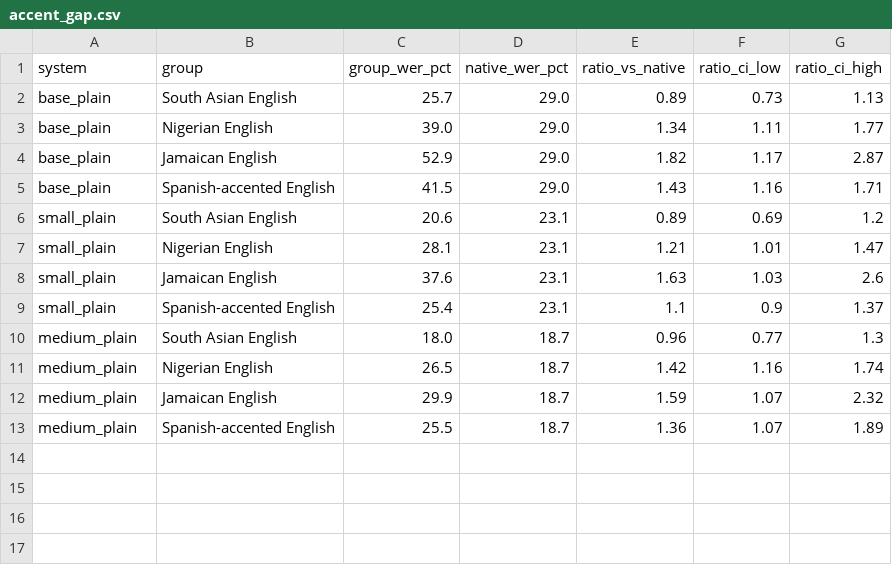
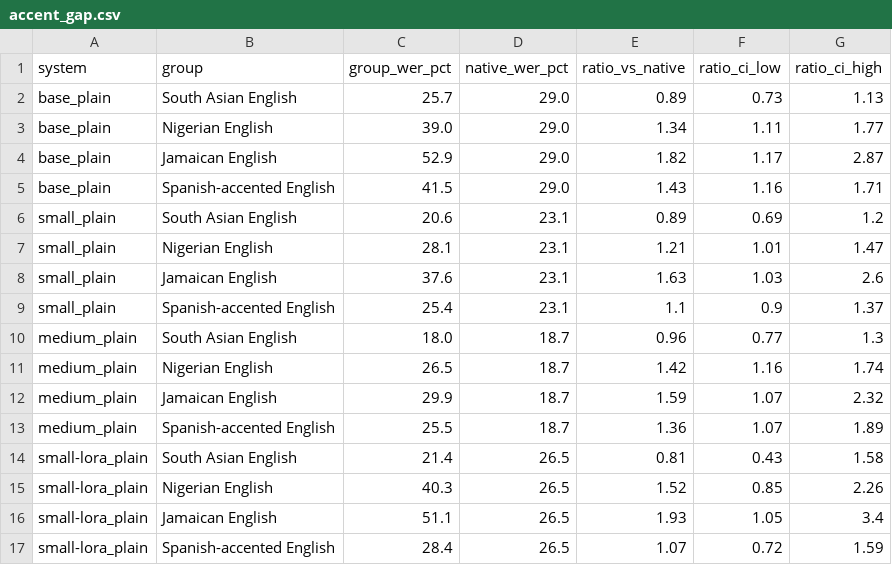
Before and after one commit to resurgances/accent-gap, a CSV file: results/accent_gap.csv, drawn as a sheet.

```diff
--- a/results/accent_gap.csv
+++ b/results/accent_gap.csv
@@ -13 +13,5 @@ medium_plain,Jamaican English,29.9,18.7,1.59,1.07,2.32
 medium_plain,Spanish-accented English,25.5,18.7,1.36,1.07,1.89
+small-lora_plain,South Asian English,21.4,26.5,0.81,0.43,1.58
+small-lora_plain,Nigerian English,40.3,26.5,1.52,0.85,2.26
+small-lora_plain,Jamaican English,51.1,26.5,1.93,1.05,3.4
+small-lora_plain,Spanish-accented English,28.4,26.5,1.07,0.72,1.59
```
Also changed, not shown: results/insertions_by_system.csv, results/personal_mode_by_group.csv, 21 other files.
